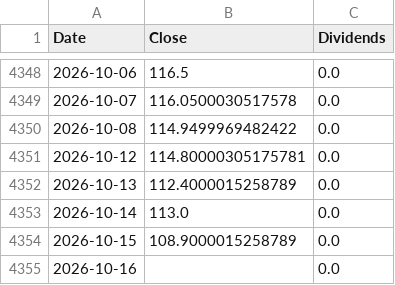
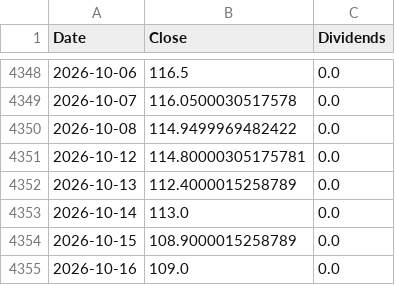
Before and after one commit to ewrpdkhiv/taiex, a CSV file: cache/dca/0050.TW.csv, drawn as a sheet; only a part is shown, gaps mark what is left out.

```diff
--- a/cache/dca/0050.TW.csv
+++ b/cache/dca/0050.TW.csv
@@ -4354,2 +4354,2 @@ Date,Close,Dividends
 2026-10-15,108.9000015258789,0.0
-2026-10-16,,0.0
+2026-10-16,109.0,0.0
```
Also changed, not shown: cache/dca/0056.TW.csv, cache/dca/00631L.TW.csv, 13 other files.
